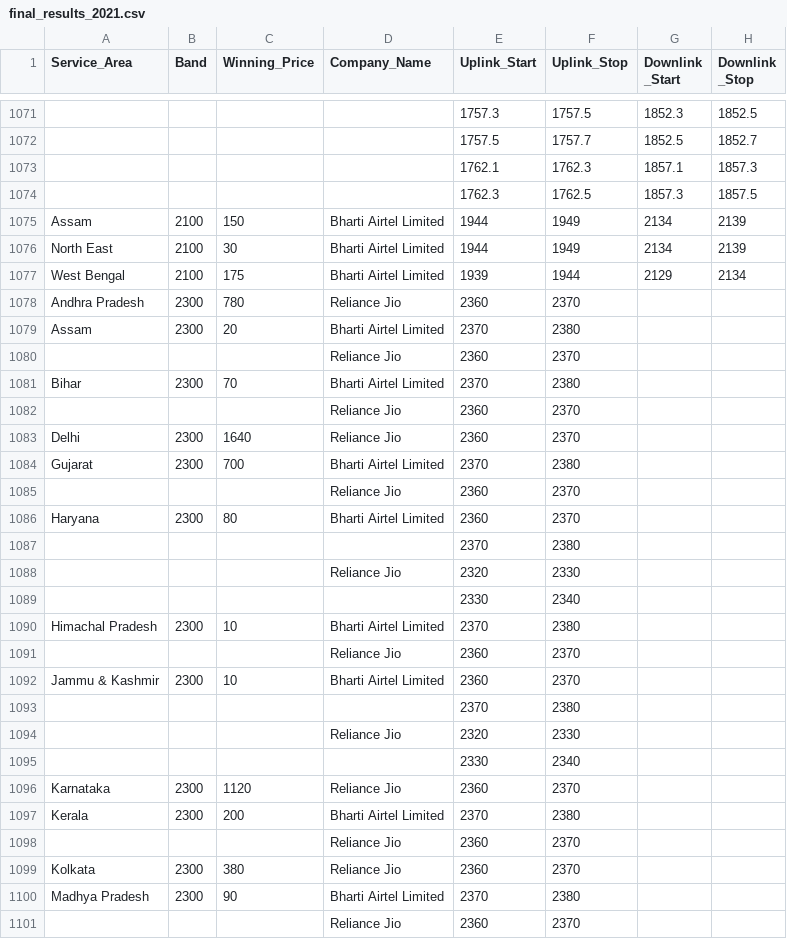
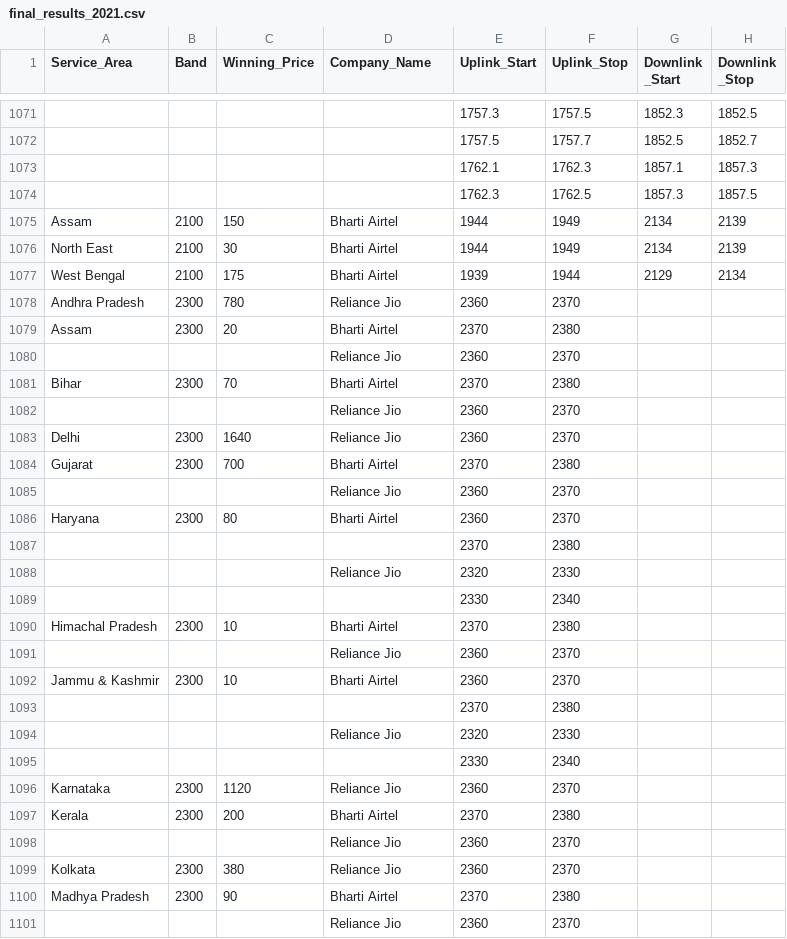
Before and after one commit to vjchristopher/two, a CSV file: final_results_2021.csv, drawn as a sheet; only a part is shown, gaps mark what is left out; the diff covers the shown part only; the diff names each change by its address in the sheet, - before the commit and + after, or states it on an @@ line.

Commit message:
Update final_results_2021.csv

```diff
--- a/final_results_2021.csv
+++ b/final_results_2021.csv
-D1075:D1077 (Company_Name): Bharti Airtel Limited
+D1075:D1077 (Company_Name): Bharti Airtel
-D1079 (Company_Name): Bharti Airtel Limited
+D1079 (Company_Name): Bharti Airtel
-D1081 (Company_Name): Bharti Airtel Limited
+D1081 (Company_Name): Bharti Airtel
-D1084 (Company_Name): Bharti Airtel Limited
+D1084 (Company_Name): Bharti Airtel
-D1086 (Company_Name): Bharti Airtel Limited
+D1086 (Company_Name): Bharti Airtel
-D1090 (Company_Name): Bharti Airtel Limited
+D1090 (Company_Name): Bharti Airtel
-D1092 (Company_Name): Bharti Airtel Limited
+D1092 (Company_Name): Bharti Airtel
-D1097 (Company_Name): Bharti Airtel Limited
+D1097 (Company_Name): Bharti Airtel
-D1100 (Company_Name): Bharti Airtel Limited
+D1100 (Company_Name): Bharti Airtel
```
Also changed, not shown: 39 edited cells elsewhere in this file.
